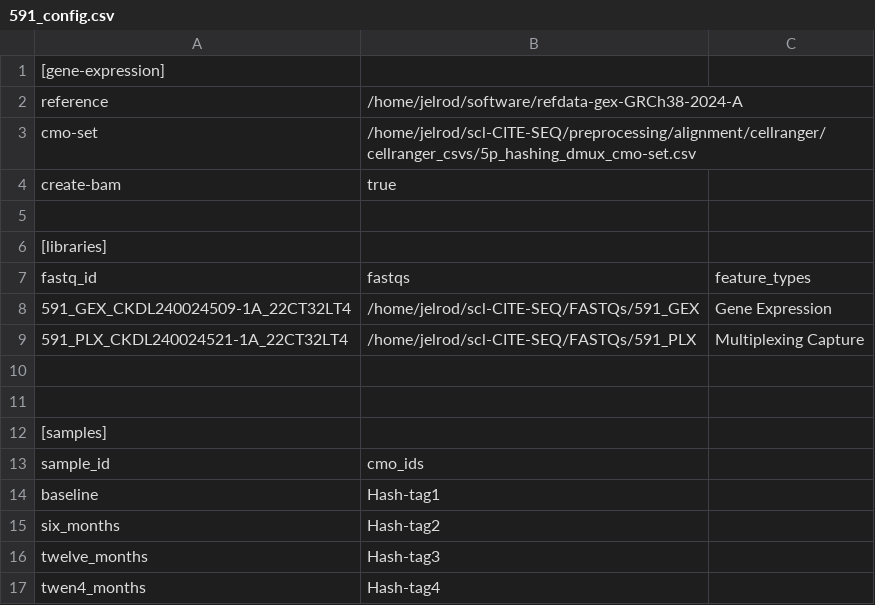
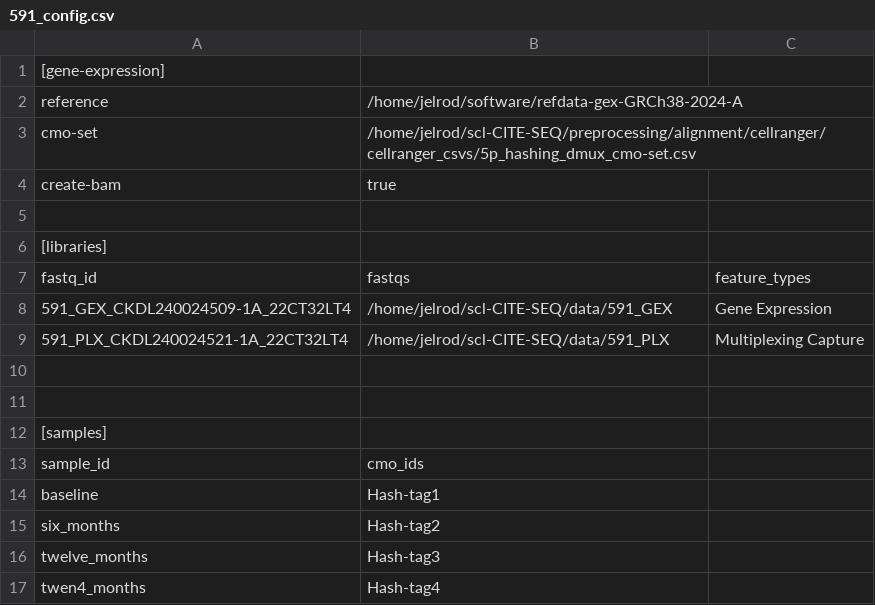
Before and after one commit to jkelrod97/jSSc-ASCT-longitudinal-monocytes, a CSV file: cellranger_csvs/demultiplexing/591_config.csv, drawn as a sheet.

```diff
--- a/cellranger_csvs/demultiplexing/591_config.csv
+++ b/cellranger_csvs/demultiplexing/591_config.csv
@@ -7,4 +7,4 @@ create-bam,true
 fastq_id,fastqs,feature_types
-591_GEX_CKDL240024509-1A_22CT32LT4,/home/jelrod/scl-CITE-SEQ/FASTQs/591_GEX,Gene Expression
-591_PLX_CKDL240024521-1A_22CT32LT4,/home/jelrod/scl-CITE-SEQ/FASTQs/591_PLX,Multiplexing Capture
+591_GEX_CKDL240024509-1A_22CT32LT4,/home/jelrod/scl-CITE-SEQ/data/591_GEX,Gene Expression
+591_PLX_CKDL240024521-1A_22CT32LT4,/home/jelrod/scl-CITE-SEQ/data/591_PLX,Multiplexing Capture
 
```
Also changed, not shown: cellranger_csvs/demultiplexing/594_r_config.csv, cellranger_csvs/demultiplexing/H_r_config.csv.
